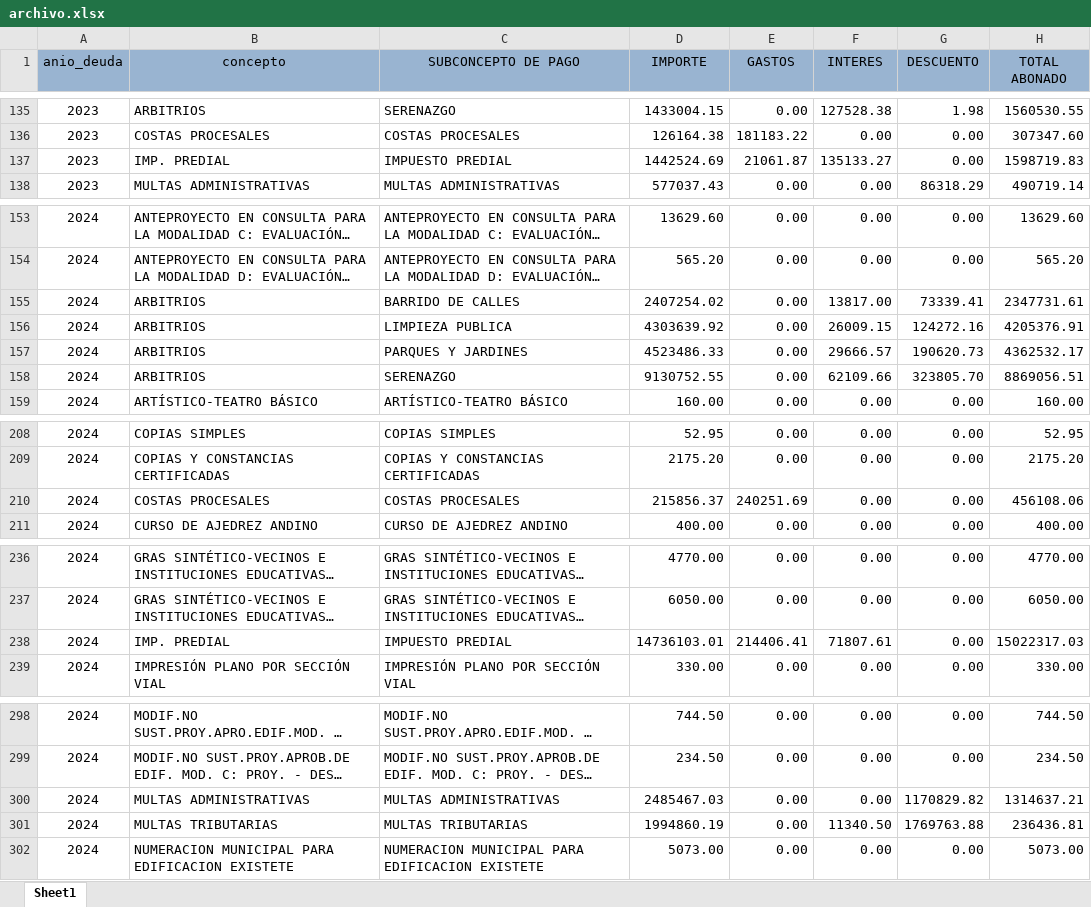
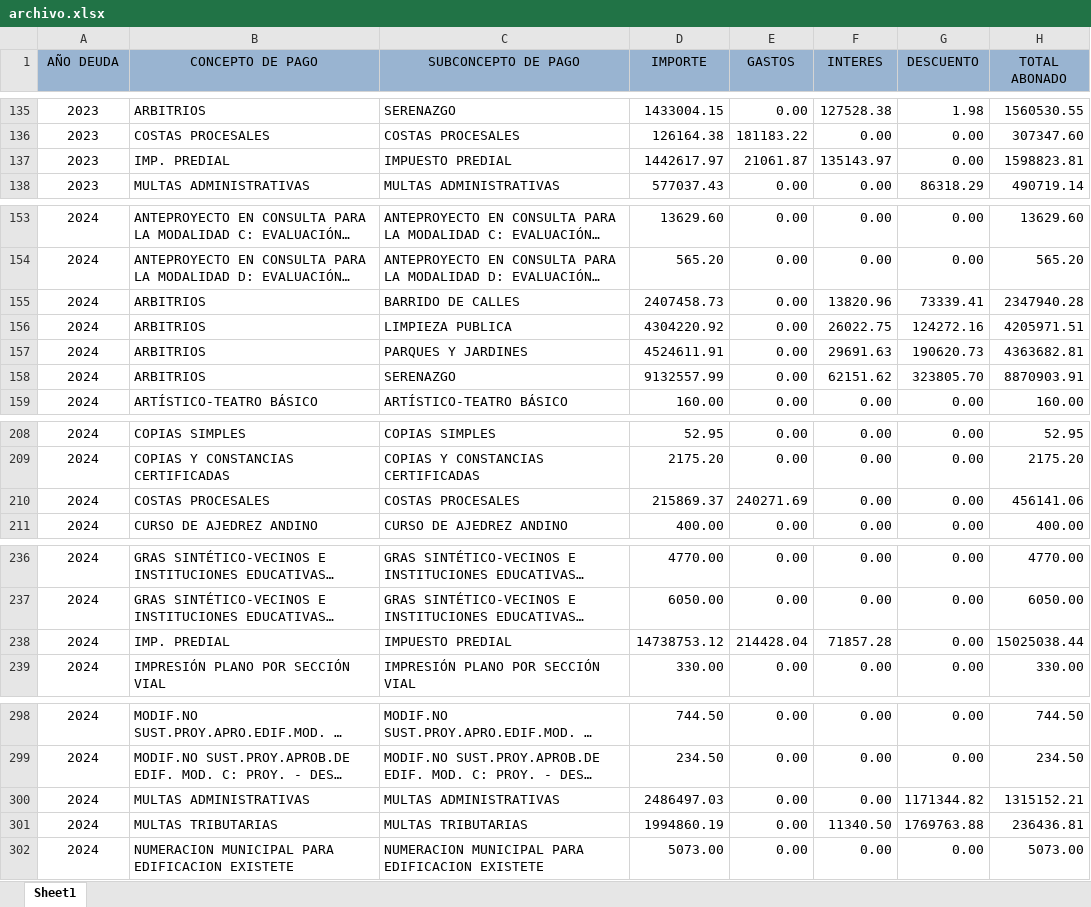
Before and after one commit to Pue223/backendtw, an Excel workbook: src/controller/archivo.xlsx, sheet Sheet1, drawn as a sheet; only a part is shown, gaps mark what is left out; long unchanged cells end in …; values as stored, in another font and other column widths than the file's, no borders; the diff covers the shown part only; the diff names each change by its address in the sheet, - before the commit and + after, or states it on an @@ line.

Commit message:
v7

```diff
--- a/src/controller/archivo.xlsx (sheet Sheet1)
+++ b/src/controller/archivo.xlsx (sheet Sheet1)
-A1: anio_deuda
+A1: AÑO DEUDA
-B1: concepto
+B1: CONCEPTO DE PAGO
-D137 (IMPORTE): 1442524.69
+D137 (IMPORTE): 1442617.97
-F137 (INTERES): 135133.27
+F137 (INTERES): 135143.97
-H137 (TOTAL ABONADO): 1598719.83
+H137 (TOTAL ABONADO): 1598823.81
-D155 (IMPORTE): 2407254.02
+D155 (IMPORTE): 2407458.73
-F155 (INTERES): 13817.00
+F155 (INTERES): 13820.96
-H155 (TOTAL ABONADO): 2347731.61
+H155 (TOTAL ABONADO): 2347940.28
-D156 (IMPORTE): 4303639.92
+D156 (IMPORTE): 4304220.92
-F156 (INTERES): 26009.15
+F156 (INTERES): 26022.75
-H156 (TOTAL ABONADO): 4205376.91
+H156 (TOTAL ABONADO): 4205971.51
-D157 (IMPORTE): 4523486.33
+D157 (IMPORTE): 4524611.91
-F157 (INTERES): 29666.57
+F157 (INTERES): 29691.63
-H157 (TOTAL ABONADO): 4362532.17
+H157 (TOTAL ABONADO): 4363682.81
-D158 (IMPORTE): 9130752.55
+D158 (IMPORTE): 9132557.99
-F158 (INTERES): 62109.66
+F158 (INTERES): 62151.62
-H158 (TOTAL ABONADO): 8869056.51
+H158 (TOTAL ABONADO): 8870903.91
-D210 (IMPORTE): 215856.37
+D210 (IMPORTE): 215869.37
-E210 (GASTOS): 240251.69
+E210 (GASTOS): 240271.69
-H210 (TOTAL ABONADO): 456108.06
+H210 (TOTAL ABONADO): 456141.06
-D238 (IMPORTE): 14736103.01
+D238 (IMPORTE): 14738753.12
-E238 (GASTOS): 214406.41
+E238 (GASTOS): 214428.04
-F238 (INTERES): 71807.61
+F238 (INTERES): 71857.28
-H238 (TOTAL ABONADO): 15022317.03
+H238 (TOTAL ABONADO): 15025038.44
-D300 (IMPORTE): 2485467.03
+D300 (IMPORTE): 2486497.03
-G300 (DESCUENTO): 1170829.82
+G300 (DESCUENTO): 1171344.82
-H300 (TOTAL ABONADO): 1314637.21
+H300 (TOTAL ABONADO): 1315152.21
```
Also changed, not shown: 2 edited cells elsewhere in this sheet.
